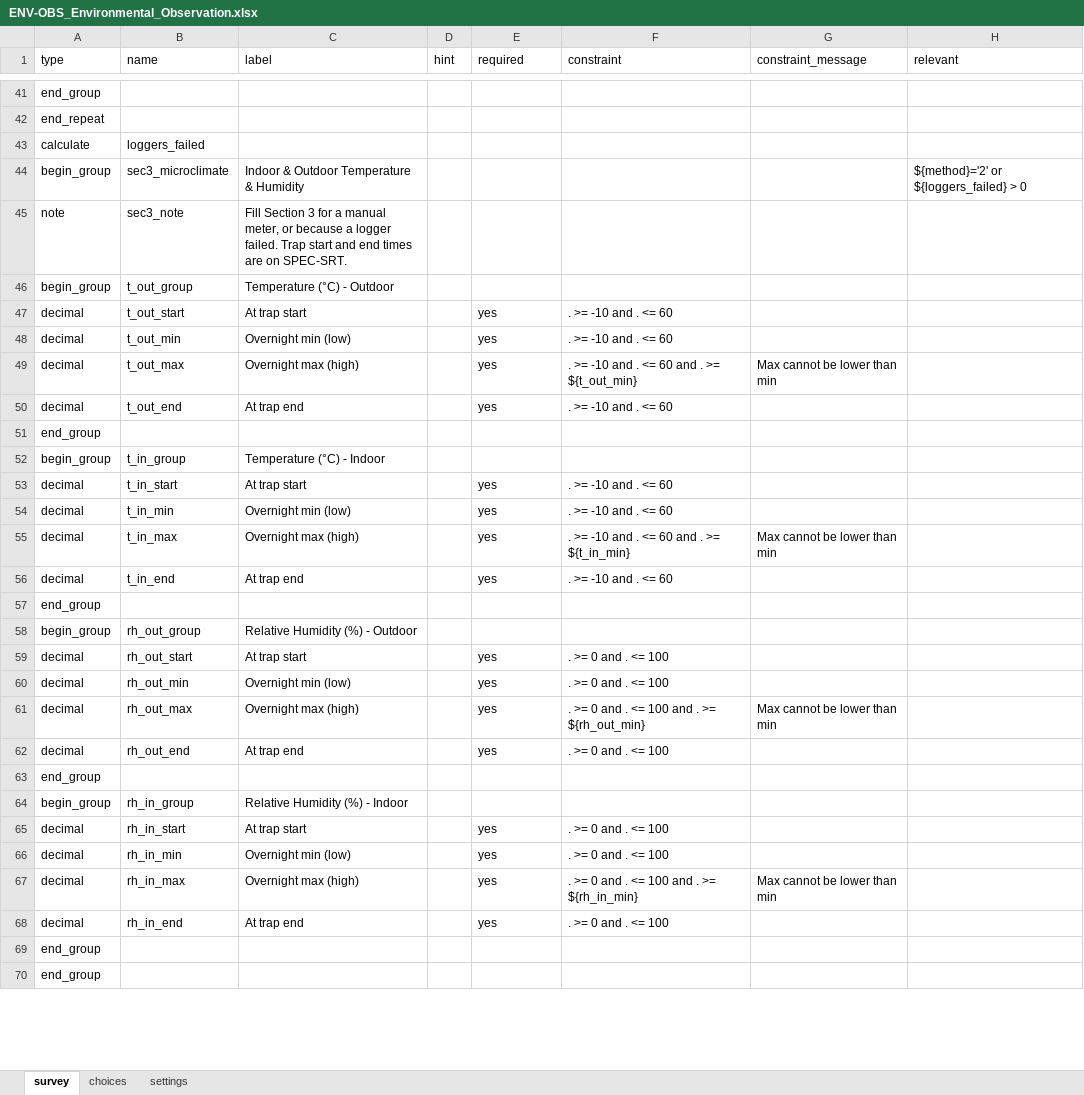
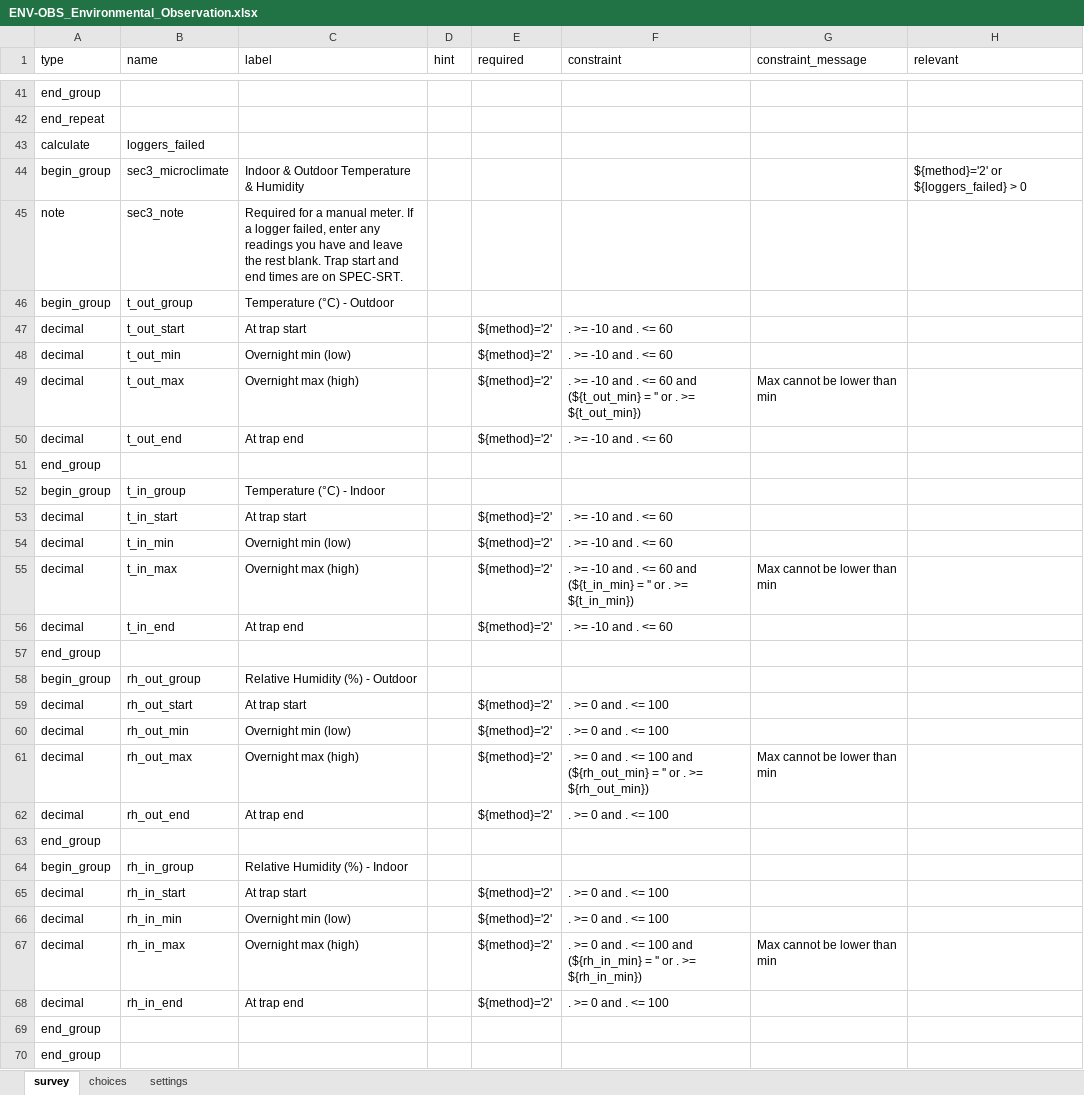
Before and after one commit to vectorgrid-africa/data-collection-tools, an Excel workbook: _static/odk/ENV-OBS_Environmental_Observation.xlsx, sheet survey, drawn as a sheet; only a part is shown, gaps mark what is left out; values as stored, in another font and other column widths than the file's, no borders; the diff names each change by its address in the sheet, - before the commit and + after, or states it on an @@ line.

```diff
--- a/_static/odk/ENV-OBS_Environmental_Observation.xlsx (sheet survey)
+++ b/_static/odk/ENV-OBS_Environmental_Observation.xlsx (sheet survey)
-C45 (label): Fill Section 3 for a manual meter, or because a logger failed. Trap start…
+C45 (label): Required for a manual meter. If a logger failed, enter any readings you have and leave the rest blank. Trap start…
-E47:E50 (required): yes
+E47:E50 (required): ${method}='2'
-F49 (constraint): …60 and . >= ${t_out_min}
+F49 (constraint): …60 and (${t_out_min} = '' or . >= ${t_out_min})
-E53:E56 (required): yes
+E53:E56 (required): ${method}='2'
-F55 (constraint): …60 and . >= ${t_in_min}
+F55 (constraint): …60 and (${t_in_min} = '' or . >= ${t_in_min})
-E59:E62 (required): yes
+E59:E62 (required): ${method}='2'
-F61 (constraint): …100 and . >= ${rh_out_min}
+F61 (constraint): …100 and (${rh_out_min} = '' or . >= ${rh_out_min})
-E65:E68 (required): yes
+E65:E68 (required): ${method}='2'
-F67 (constraint): …100 and . >= ${rh_in_min}
+F67 (constraint): …100 and (${rh_in_min} = '' or . >= ${rh_in_min})
```
Also changed, not shown: sheet settings, _static/odk/HAB-SRV_Habitat_Survey.xlsx, _static/odk/HAB-UPD_Habitat_Status_Update.xlsx, 53 other files.
